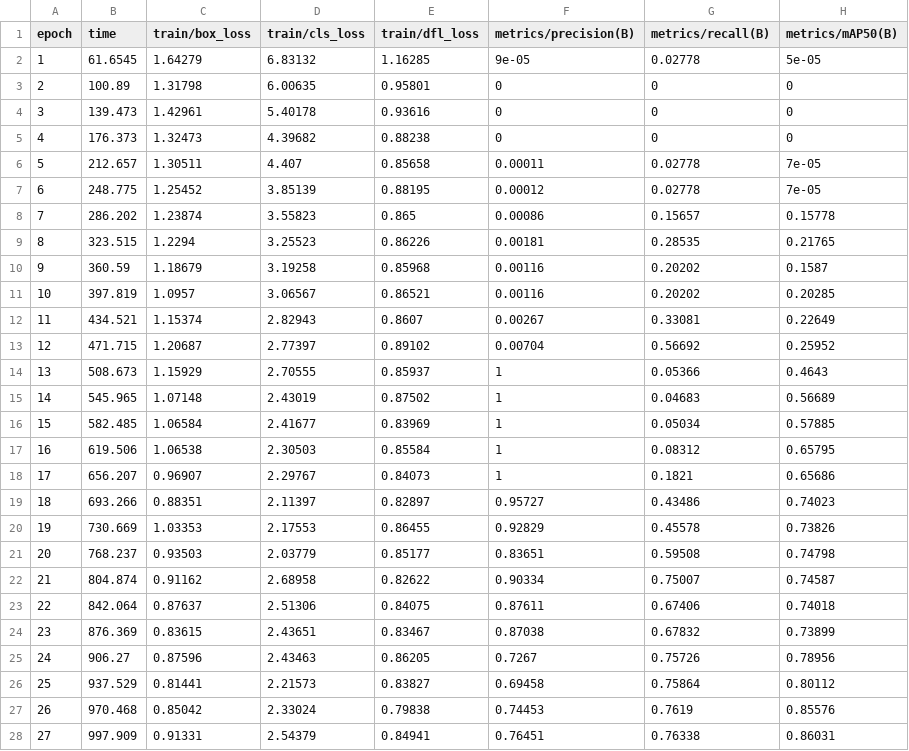
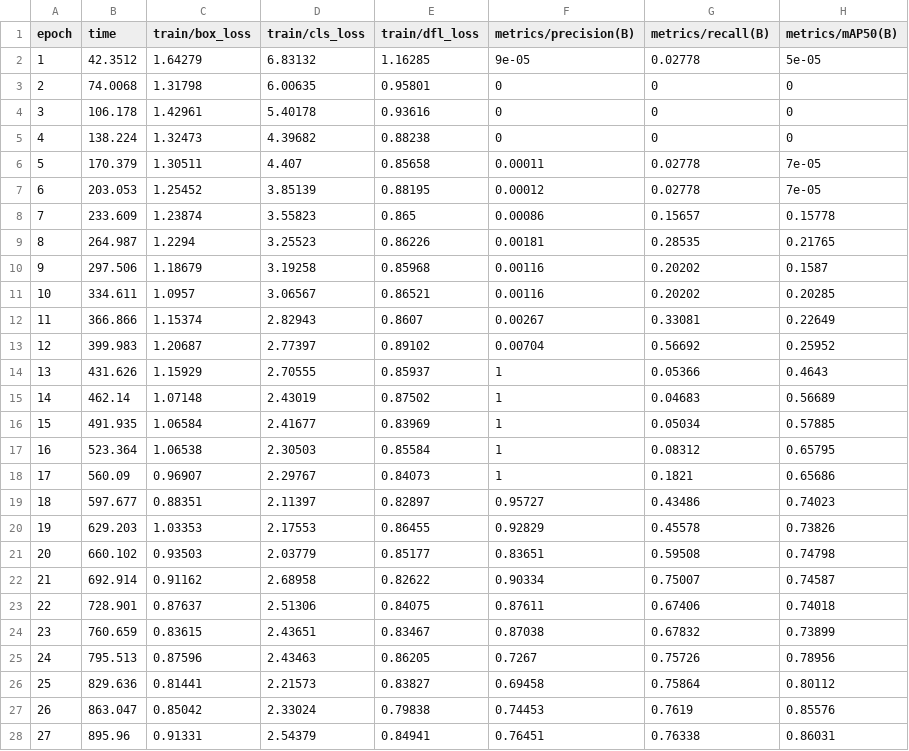
Before and after one commit to genzder/L2, a CSV file: HW3/results.csv, drawn as a sheet; only a part is shown; the diff covers the shown part only; the diff names each change by its address in the sheet, - before the commit and + after, or states it on an @@ line.

```diff
--- a/HW3/results.csv
+++ b/HW3/results.csv
-B2 (time): 61.6545
+B2 (time): 42.3512
-B3 (time): 100.89
+B3 (time): 74.0068
-B4 (time): 139.473
+B4 (time): 106.178
-B5 (time): 176.373
+B5 (time): 138.224
-B6 (time): 212.657
+B6 (time): 170.379
-B7 (time): 248.775
+B7 (time): 203.053
-B8 (time): 286.202
+B8 (time): 233.609
-B9 (time): 323.515
+B9 (time): 264.987
-B10 (time): 360.59
+B10 (time): 297.506
-B11 (time): 397.819
+B11 (time): 334.611
-B12 (time): 434.521
+B12 (time): 366.866
-B13 (time): 471.715
+B13 (time): 399.983
-B14 (time): 508.673
+B14 (time): 431.626
-B15 (time): 545.965
+B15 (time): 462.14
-B16 (time): 582.485
+B16 (time): 491.935
-B17 (time): 619.506
+B17 (time): 523.364
-B18 (time): 656.207
+B18 (time): 560.09
-B19 (time): 693.266
+B19 (time): 597.677
-B20 (time): 730.669
+B20 (time): 629.203
-B21 (time): 768.237
+B21 (time): 660.102
-B22 (time): 804.874
+B22 (time): 692.914
-B23 (time): 842.064
+B23 (time): 728.901
-B24 (time): 876.369
+B24 (time): 760.659
-B25 (time): 906.27
+B25 (time): 795.513
-B26 (time): 937.529
+B26 (time): 829.636
-B27 (time): 970.468
+B27 (time): 863.047
-B28 (time): 997.909
+B28 (time): 895.96
```
Also changed, not shown: 3 edited cells elsewhere in this file, 2 other files.
